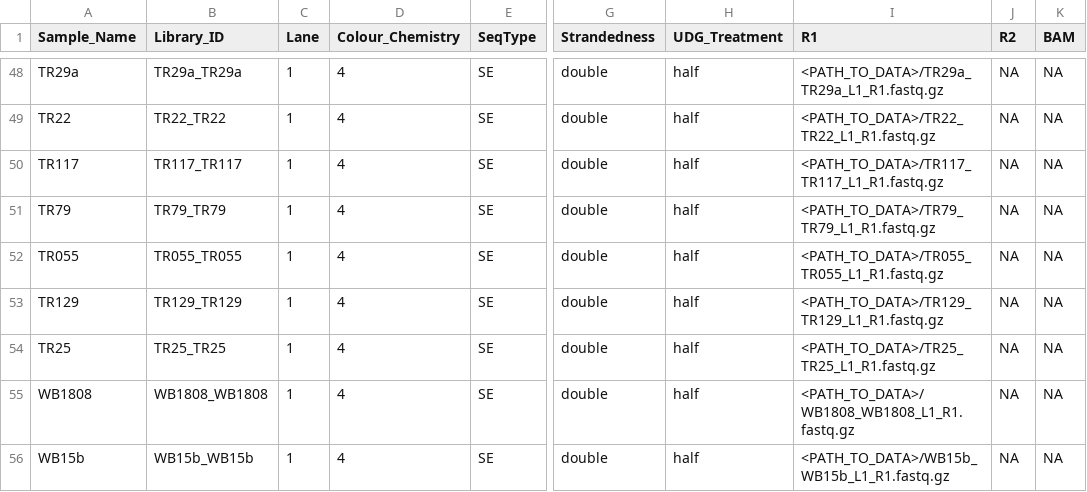
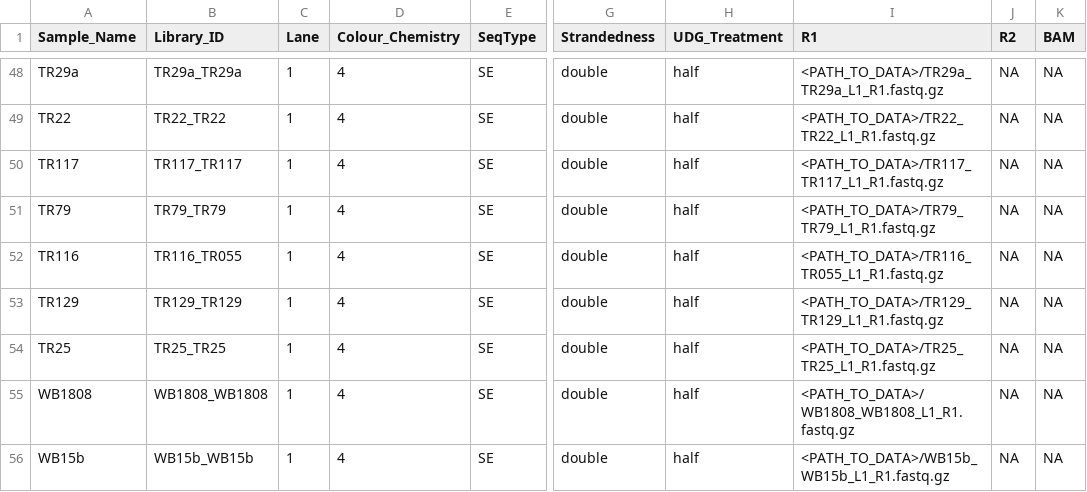
Before and after one commit to poseidon-framework/minotaur-recipes, a TSV file: packages/2025_daSilva_NeolithicHLA/2025_daSilva_NeolithicHLA.tsv, drawn as a sheet; only a part is shown, gaps mark what is left out; the diff names each change by its address in the sheet, - before the commit and + after, or states it on an @@ line.

Commit message:
[automated] Create package recipe from SSF files

```diff
--- a/packages/2025_daSilva_NeolithicHLA/2025_daSilva_NeolithicHLA.tsv
+++ b/packages/2025_daSilva_NeolithicHLA/2025_daSilva_NeolithicHLA.tsv
-A52 (Sample_Name): TR055
+A52 (Sample_Name): TR116
-B52 (Library_ID): TR055_TR055
+B52 (Library_ID): TR116_TR055
-I52 (R1): <PATH_TO_DATA>/TR055_TR055_L1_R1.fastq.gz
+I52 (R1): <PATH_TO_DATA>/TR116_TR055_L1_R1.fastq.gz
```
